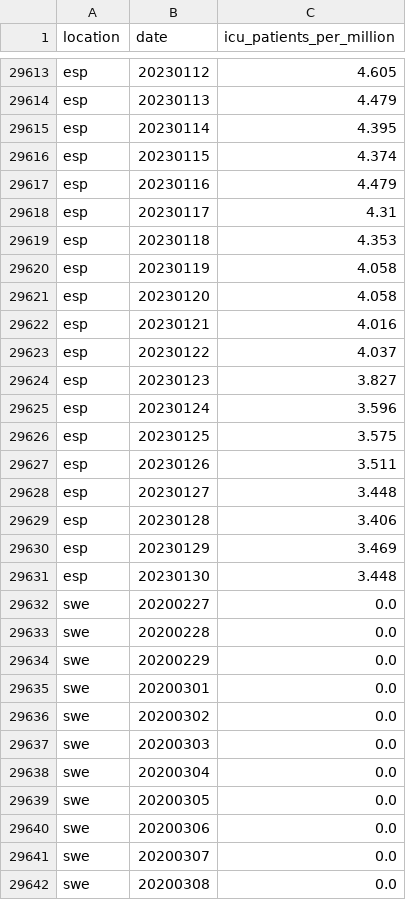
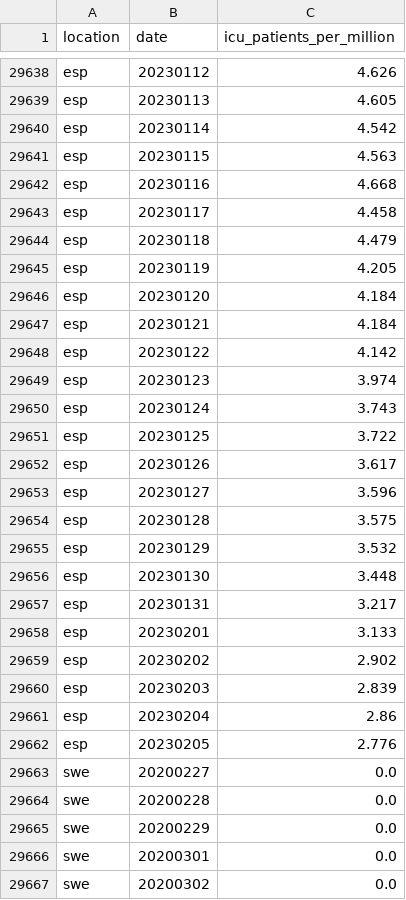
Before and after one commit to open-numbers/ddf--owid--covid_19, a CSV file: ddf--datapoints--icu_patients_per_million--by--location--date.csv, drawn as a sheet; only a part is shown, gaps mark what is left out; the shorter side is filled out with more unchanged rows; addresses are those after the commit; the diff covers the shown part only; the diff names each change by its address in the sheet, - before the commit and + after, or states it on an @@ line.

```diff
--- a/ddf--datapoints--icu_patients_per_million--by--location--date.csv
+++ b/ddf--datapoints--icu_patients_per_million--by--location--date.csv
-C29638 (icu_patients_per_million): 4.605
+C29638 (icu_patients_per_million): 4.626
-C29639 (icu_patients_per_million): 4.479
+C29639 (icu_patients_per_million): 4.605
-C29640 (icu_patients_per_million): 4.395
+C29640 (icu_patients_per_million): 4.542
-C29641 (icu_patients_per_million): 4.374
+C29641 (icu_patients_per_million): 4.563
-C29642 (icu_patients_per_million): 4.479
+C29642 (icu_patients_per_million): 4.668
-C29643 (icu_patients_per_million): 4.31
+C29643 (icu_patients_per_million): 4.458
-C29644 (icu_patients_per_million): 4.353
+C29644 (icu_patients_per_million): 4.479
-C29645 (icu_patients_per_million): 4.058
+C29645 (icu_patients_per_million): 4.205
-C29646 (icu_patients_per_million): 4.058
+C29646 (icu_patients_per_million): 4.184
-C29647 (icu_patients_per_million): 4.016
+C29647 (icu_patients_per_million): 4.184
-C29648 (icu_patients_per_million): 4.037
+C29648 (icu_patients_per_million): 4.142
-C29649 (icu_patients_per_million): 3.827
+C29649 (icu_patients_per_million): 3.974
-C29650 (icu_patients_per_million): 3.596
+C29650 (icu_patients_per_million): 3.743
-C29651 (icu_patients_per_million): 3.575
+C29651 (icu_patients_per_million): 3.722
-C29652 (icu_patients_per_million): 3.511
+C29652 (icu_patients_per_million): 3.617
-C29653 (icu_patients_per_million): 3.448
+C29653 (icu_patients_per_million): 3.596
-C29654 (icu_patients_per_million): 3.406
+C29654 (icu_patients_per_million): 3.575
-C29655 (icu_patients_per_million): 3.469
+C29655 (icu_patients_per_million): 3.532
+row 29657: esp | 20230131 | 3.217
+row 29658: esp | 20230201 | 3.133
+row 29659: esp | 20230202 | 2.902
+row 29660: esp | 20230203 | 2.839
+row 29661: esp | 20230204 | 2.86
+row 29662: esp | 20230205 | 2.776
```
Also changed, not shown: 26 added rows and 39 edited cells elsewhere in this file, ddf--datapoints--hosp_patients--by--location--date.csv, ddf--datapoints--hosp_patients_per_million--by--location--date.csv, 34 other files.
